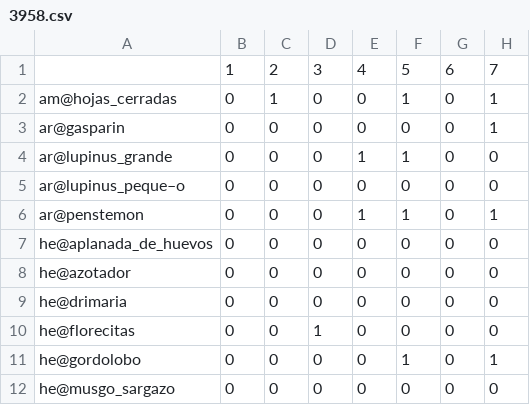
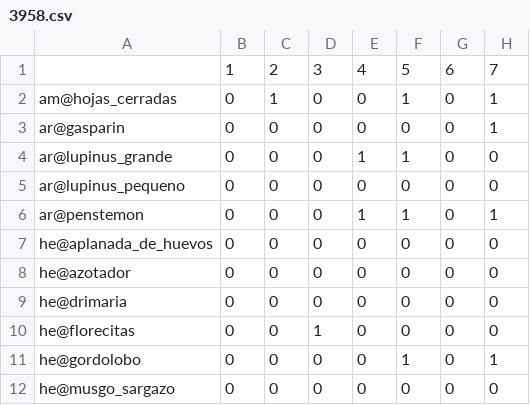
Before and after one commit to hachepunto/GNU_Linux_connecting_tools, a CSV file: data/3958.csv, drawn as a sheet; only a part is shown; the diff names each change by its address in the sheet, - before the commit and + after, or states it on an @@ line.

Commit message:
Update 3958.csv

```diff
--- a/data/3958.csv
+++ b/data/3958.csv
-A5: ar@lupinus_peque–o
+A5: ar@lupinus_pequeno
```
